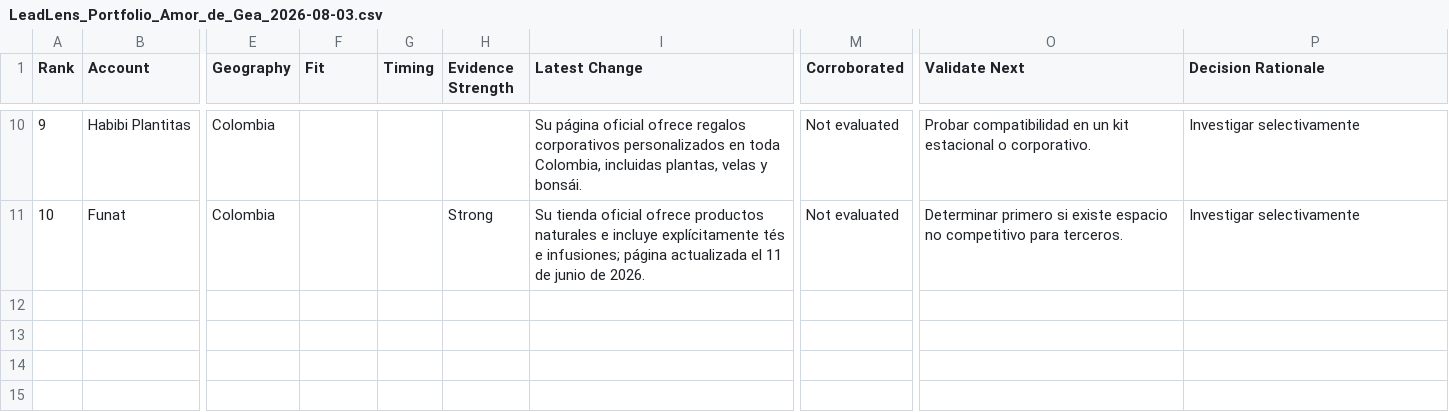
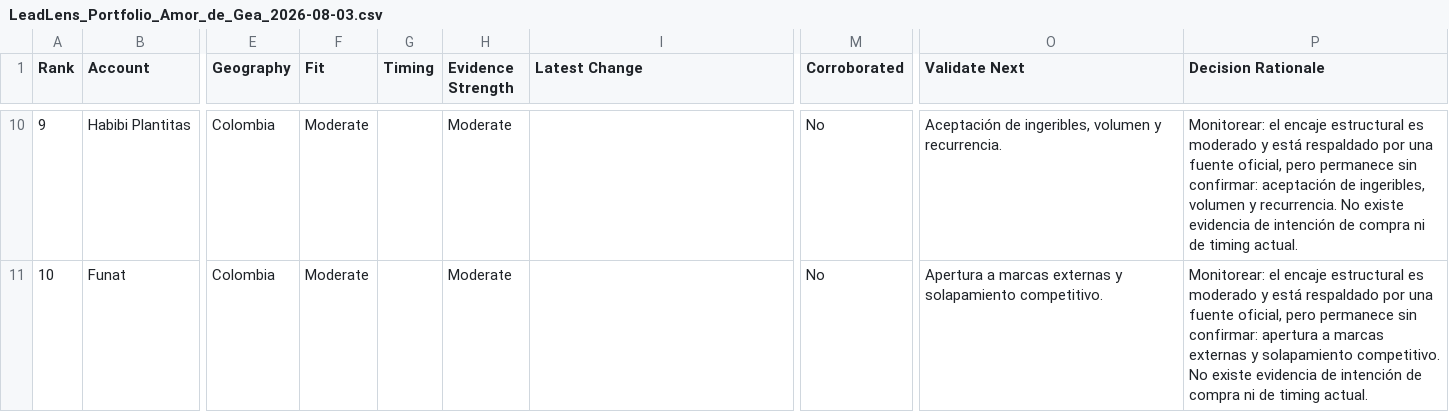
Before and after one commit to martinfgaleano-crypto/leadlens-ai, a CSV file: output/deliverables/amor-de-gea/2026-08-03/LeadLens_Portfolio_Amor_de_Gea_2026-08-03.csv, drawn as a sheet; only a part is shown, gaps mark what is left out; the diff covers the shown part only; the diff names each change by its address in the sheet, - before the commit and + after, or states it on an @@ line.

Commit message:
feat: build evidence-complete opportunity cases

```diff
--- a/output/deliverables/amor-de-gea/2026-08-03/LeadLens_Portfolio_Amor_de_Gea_2026-08-03.csv
+++ b/output/deliverables/amor-de-gea/2026-08-03/LeadLens_Portfolio_Amor_de_Gea_2026-08-03.csv
-F10:F11 (Fit): (empty)
+F10:F11 (Fit): Moderate
-H10 (Evidence Strength): (empty)
+H10 (Evidence Strength): Moderate
-I10 (Latest Change): Su página oficial ofrece regalos corporativos personalizados en toda Colombia, incluidas plantas, velas y bonsái.
+I10 (Latest Change): (empty)
-M10:M11 (Corroborated): Not evaluated
+M10:M11 (Corroborated): No
-O10 (Validate Next): Probar compatibilidad en un kit estacional o corporativo.
+O10 (Validate Next): Aceptación de ingeribles, volumen y recurrencia.
-P10 (Decision Rationale): Investigar selectivamente
+P10 (Decision Rationale): Monitorear: el encaje estructural es moderado y está respaldado por una fuente oficial, pero permanece sin confirmar: aceptación de ingeribles, volumen y recurrencia. No existe evidencia de intención de compra ni de timing actual.
-H11 (Evidence Strength): Strong
+H11 (Evidence Strength): Moderate
-I11 (Latest Change): Su tienda oficial ofrece productos naturales e incluye explícitamente tés e infusiones; página actualizada el 11 de junio de 2026.
+I11 (Latest Change): (empty)
-O11 (Validate Next): Determinar primero si existe espacio no competitivo para terceros.
+O11 (Validate Next): Apertura a marcas externas y solapamiento competitivo.
-P11 (Decision Rationale): Investigar selectivamente
+P11 (Decision Rationale): Monitorear: el encaje estructural es moderado y está respaldado por una fuente oficial, pero permanece sin confirmar: apertura a marcas externas y solapamiento competitivo. No existe evidencia de intención de compra ni de timing actual.
```
Also changed, not shown: 48 edited cells elsewhere in this file, output/deliverables/amor-de-gea/2026-08-03/LeadLens_Evidence_Amor_de_Gea_2026-08-03.csv, 18 other files.
